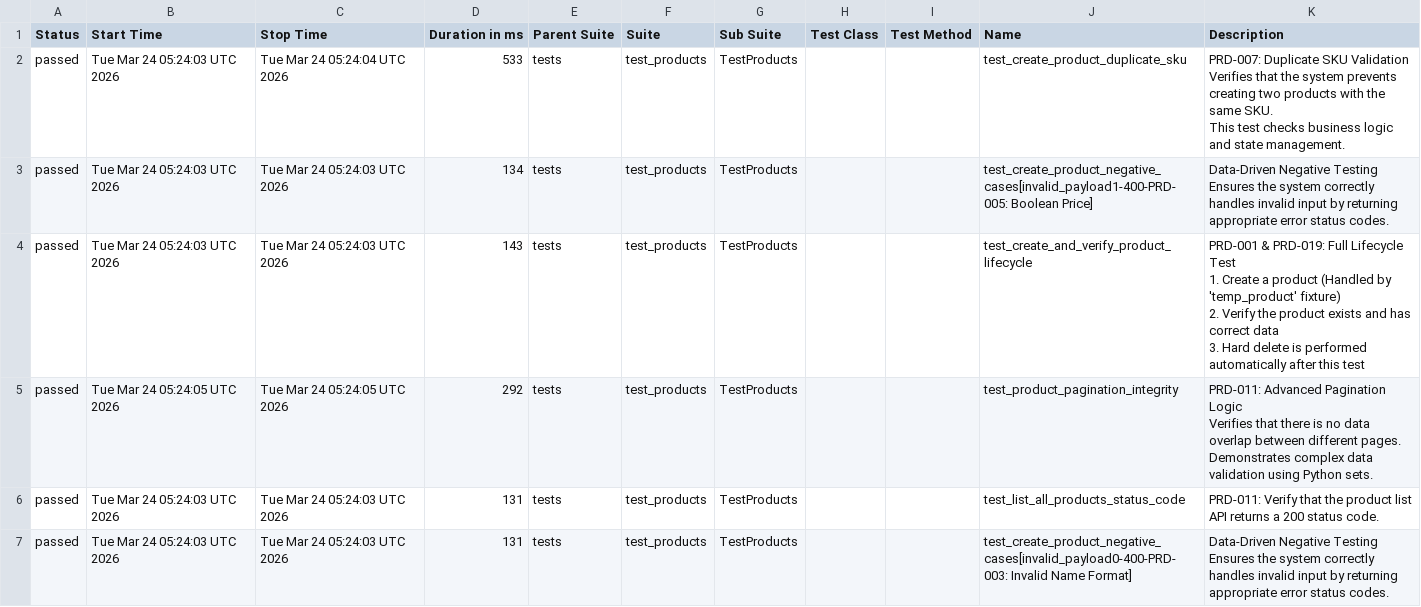
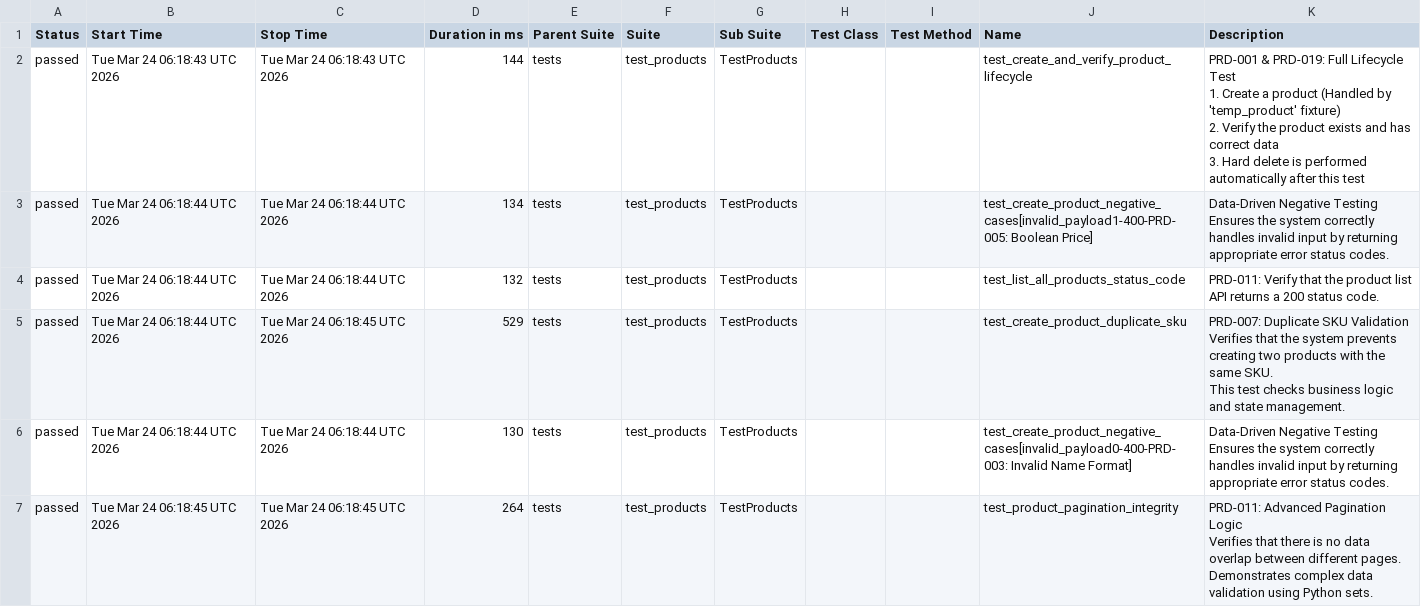
Before and after one commit to christinekim8/python-api-test-automation, a CSV file: data/suites.csv, drawn as a sheet.

```diff
--- a/data/suites.csv
+++ b/data/suites.csv
@@ -1,28 +1,28 @@
 "Status","Start Time","Stop Time","Duration in ms","Parent Suite","Suite","Sub Suite","Test Class","Test Method","Name","Description"
-"passed","Tue Mar 24 05:24:03 UTC 2026","Tue Mar 24 05:24:04 UTC 2026","533","tests","test_products","TestProducts","","","test_create_product_duplicate_sku","
-PRD-007: Duplicate SKU Validation
-Verifies that the system prevents creating two products with the same SKU.
-This test checks business logic and state management.
-"
-"passed","Tue Mar 24 05:24:03 UTC 2026","Tue Mar 24 05:24:03 UTC 2026","134","tests","test_products","TestProducts","","","test_create_product_negative_cases[invalid_payload1-400-PRD-005: Boolean Price]","
-Data-Driven Negative Testing
-Ensures the system correctly handles invalid input by returning appropriate error status codes.
-"
-"passed","Tue Mar 24 05:24:03 UTC 2026","Tue Mar 24 05:24:03 UTC 2026","143","tests","test_products","TestProducts","","","test_create_and_verify_product_lifecycle","
-PRD-001 & PRD-019: Full Lifecycle Test
-1. Create a product (Handled by 'temp_product' fixture)
-2. Verify the product exists and has correct data
-3. Hard delete is performed automatically after this test
-"
-"passed","Tue Mar 24 05:24:05 UTC 2026","Tue Mar 24 05:24:05 UTC 2026","292","tests","test_products","TestProducts","","","test_product_pagination_integrity","
-PRD-011: Advanced Pagination Logic
-Verifies that there is no data overlap between different pages.
-Demonstrates complex data validation using Python sets.
-"
-"passed","Tue Mar 24 05:24:03 UTC 2026","Tue Mar 24 05:24:03 UTC 2026","131","tests","test_products","TestProducts","","","test_list_all_products_status_code","
-PRD-011: Verify that the product list API returns a 200 status code.
-"
-"passed","Tue Mar 24 05:24:03 UTC 2026","Tue Mar 24 05:24:03 UTC 2026","131","tests","test_products","TestProducts","","","test_create_product_negative_cases[invalid_payload0-400-PRD-003: Invalid Name Format]","
-Data-Driven Negative Testing
-Ensures the system correctly handles invalid input by returning appropriate error status codes.
-"
+"passed","Tue Mar 24 06:18:43 UTC 2026","Tue Mar 24 06:18:43 UTC 2026","144","tests","test_products","TestProducts","","","test_create_and_verify_product_lifecycle","
+PRD-001 & PRD-019: Full Lifecycle Test
+1. Create a product (Handled by 'temp_product' fixture)
+2. Verify the product exists and has correct data
+3. Hard delete is performed automatically after this test
+"
+"passed","Tue Mar 24 06:18:44 UTC 2026","Tue Mar 24 06:18:44 UTC 2026","134","tests","test_products","TestProducts","","","test_create_product_negative_cases[invalid_payload1-400-PRD-005: Boolean Price]","
+Data-Driven Negative Testing
+Ensures the system correctly handles invalid input by returning appropriate error status codes.
+"
+"passed","Tue Mar 24 06:18:44 UTC 2026","Tue Mar 24 06:18:44 UTC 2026","132","tests","test_products","TestProducts","","","test_list_all_products_status_code","
+PRD-011: Verify that the product list API returns a 200 status code.
+"
+"passed","Tue Mar 24 06:18:44 UTC 2026","Tue Mar 24 06:18:45 UTC 2026","529","tests","test_products","TestProducts","","","test_create_product_duplicate_sku","
+PRD-007: Duplicate SKU Validation
+Verifies that the system prevents creating two products with the same SKU.
+This test checks business logic and state management.
+"
+"passed","Tue Mar 24 06:18:44 UTC 2026","Tue Mar 24 06:18:44 UTC 2026","130","tests","test_products","TestProducts","","","test_create_product_negative_cases[invalid_payload0-400-PRD-003: Invalid Name Format]","
+Data-Driven Negative Testing
+Ensures the system correctly handles invalid input by returning appropriate error status codes.
+"
+"passed","Tue Mar 24 06:18:45 UTC 2026","Tue Mar 24 06:18:45 UTC 2026","264","tests","test_products","TestProducts","","","test_product_pagination_integrity","
+PRD-011: Advanced Pagination Logic
+Verifies that there is no data overlap between different pages.
+Demonstrates complex data validation using Python sets.
+"
```
Also changed, not shown: 33 other files.
